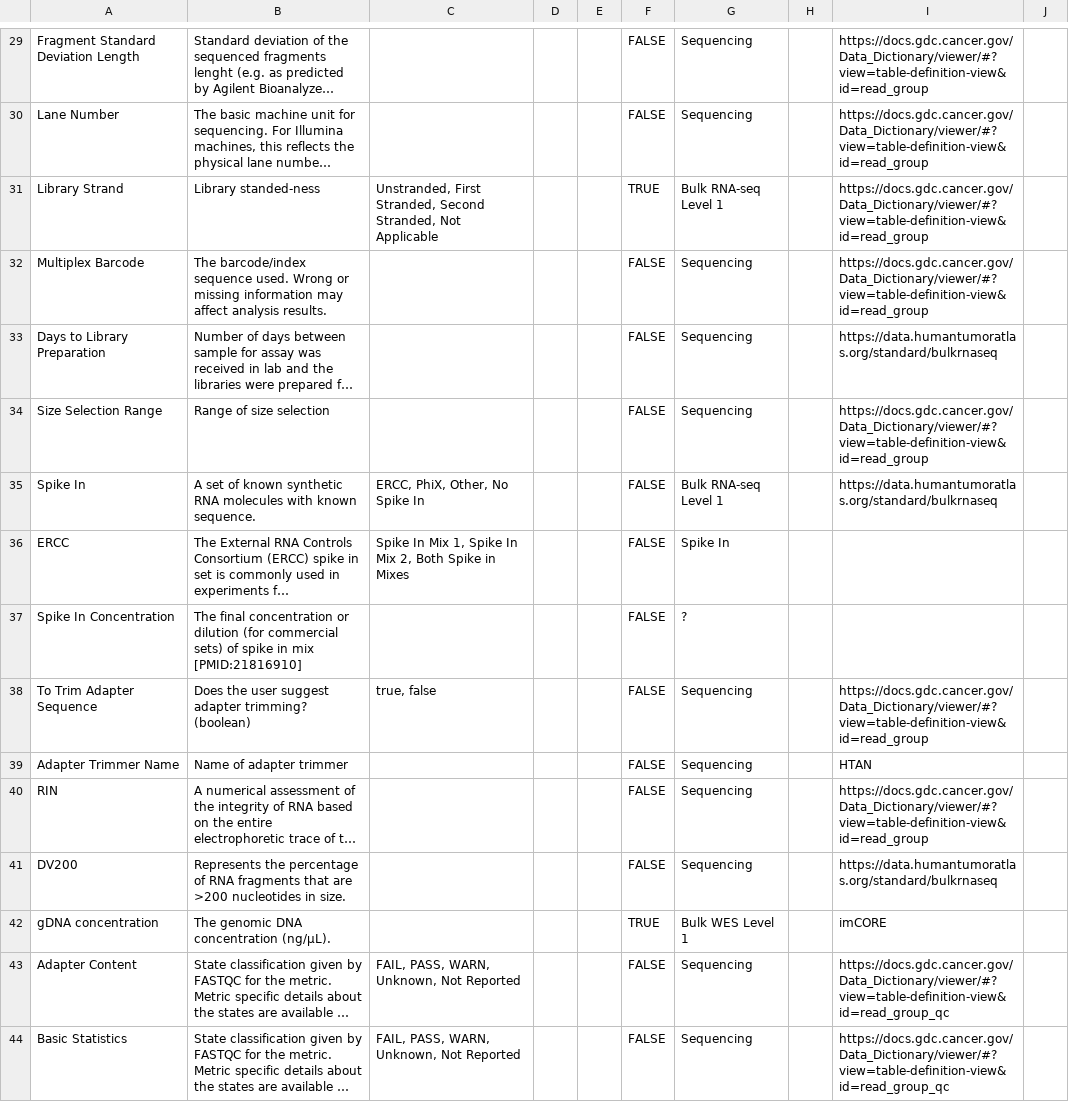
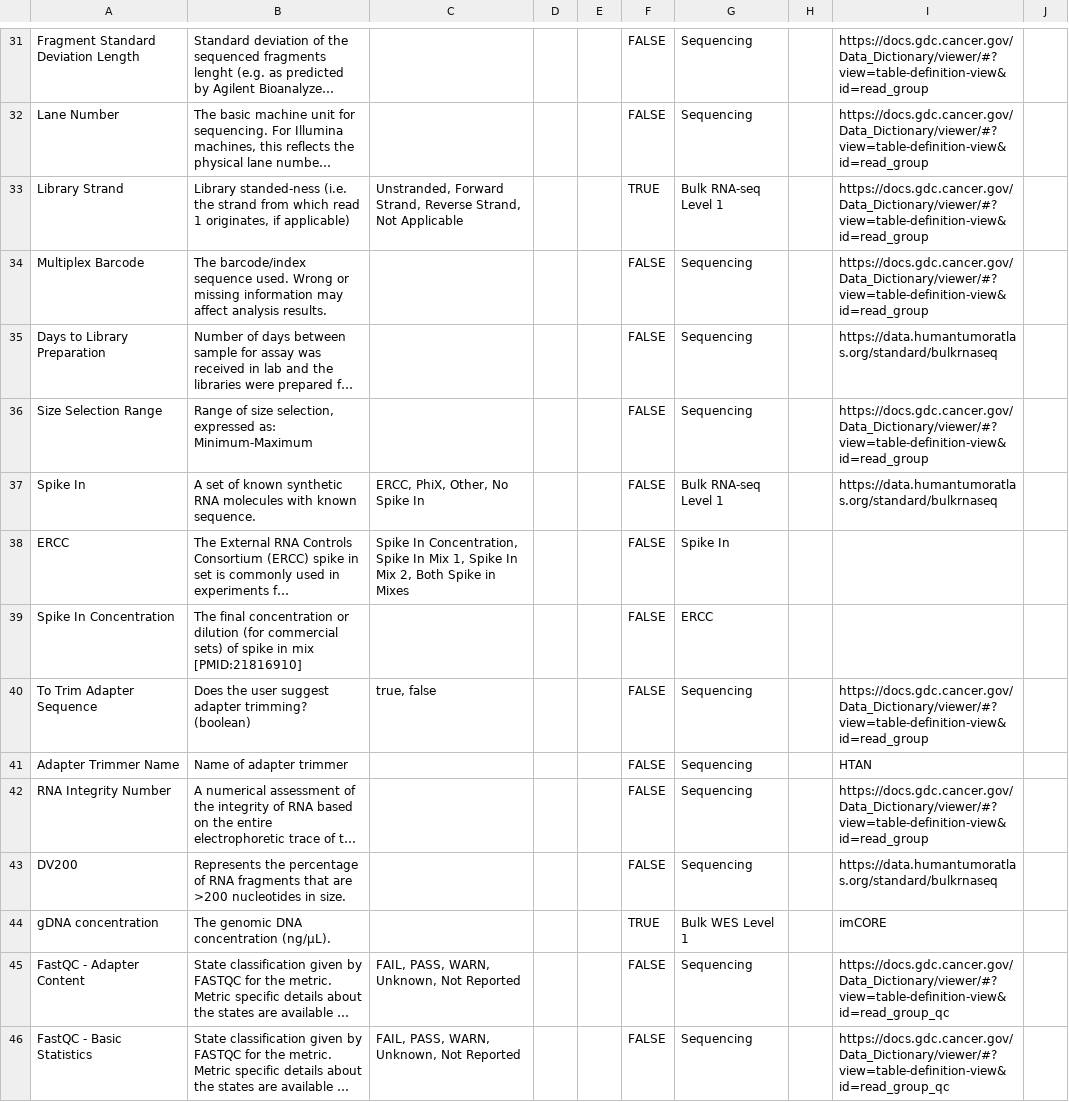
Before and after one commit to imCORE-DCC/data_model, a CSV file: imcore.model.csv, drawn as a sheet; only a part is shown, gaps mark what is left out; long unchanged cells end in …; addresses are those after the commit; the diff covers the shown part only; the diff names each change by its address in the sheet, - before the commit and + after, or states it on an @@ line.

```diff
--- a/imcore.model.csv
+++ b/imcore.model.csv
-B33: Library standed-ness
+B33: Library standed-ness (i.e. the strand from which read 1 originates, if applicable)
-C33: Unstranded, First Stranded, Second Stranded, Not Applicable
+C33: Unstranded, Forward Strand, Reverse Strand, Not Applicable
-B36: Range of size selection
+B36: Range of size selection, expressed as: Minimum-Maximum
-C38: Spike In Mix 1,…
+C38: Spike In Concentration, Spike In Mix 1,…
-G39: ?
+G39: ERCC
-A42: RIN
+A42: RNA Integrity Number
-A45: Adapter Content
+A45: FastQC - Adapter Content
-A46: Basic Statistics
+A46: FastQC - Basic Statistics
```
Also changed, not shown: 3 added rows and 24 edited cells elsewhere in this file, 1 other file.
